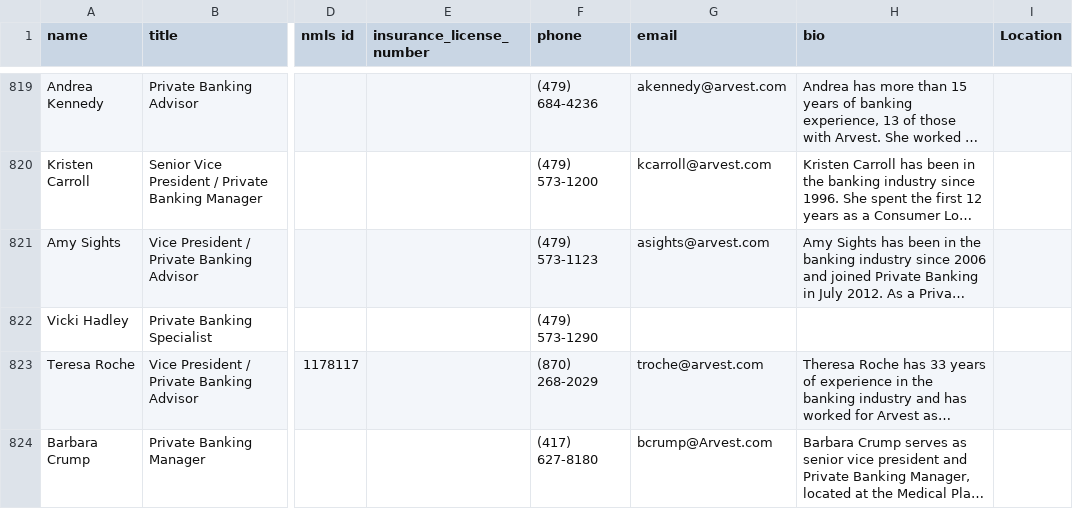
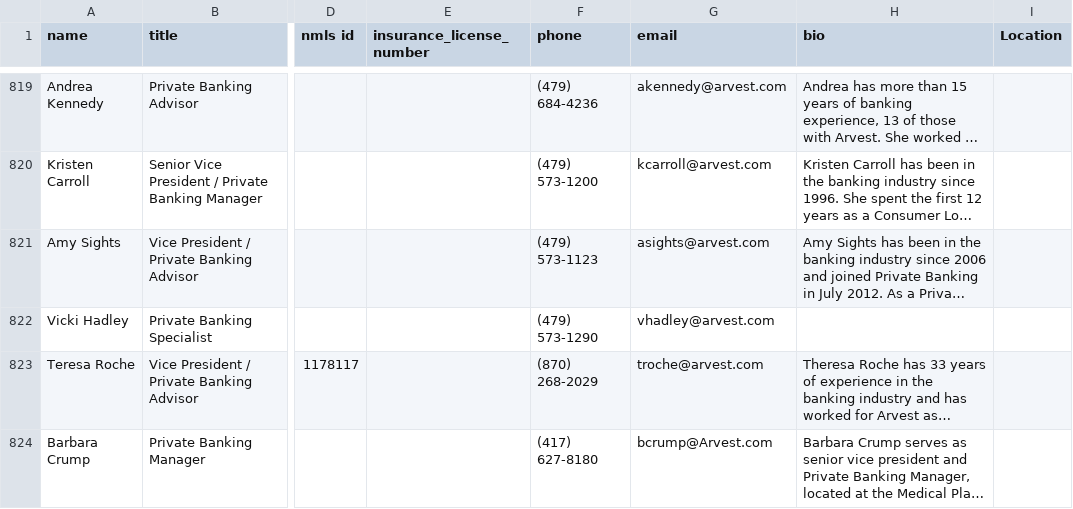
Before and after one commit to Elaine-dev/arvestbank, a CSV file: docroot/sites/default/files/associates_combined.csv, drawn as a sheet; only a part is shown, gaps mark what is left out; long unchanged cells end in …; the diff names each change by its address in the sheet, - before the commit and + after, or states it on an @@ line.

```diff
--- a/docroot/sites/default/files/associates_combined.csv
+++ b/docroot/sites/default/files/associates_combined.csv
-G822 (email): (empty)
+G822 (email): vhadley@arvest.com
```
Also changed, not shown: 8 other files.
